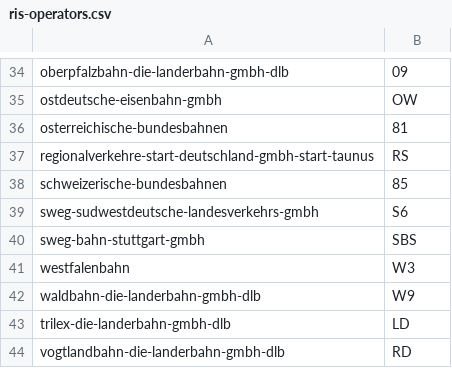
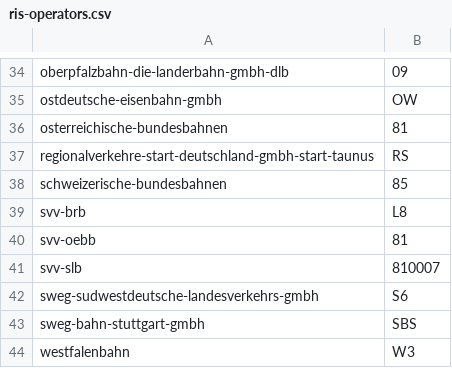
Before and after one commit to TrainyApp/line-colors, a CSV file: ris-operators.csv, drawn as a sheet; only a part is shown, gaps mark what is left out; the shorter side is filled out with more unchanged rows; the diff names each change by its address in the sheet, - before the commit and + after, or states it on an @@ line.

Commit message:
Add missing operator ids

```diff
--- a/ris-operators.csv
+++ b/ris-operators.csv
+row 39: svv-brb | L8
+row 40: svv-oebb | 81
+row 41: svv-slb | 810007
```
